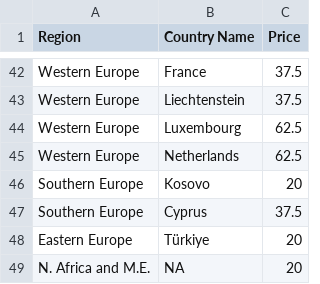
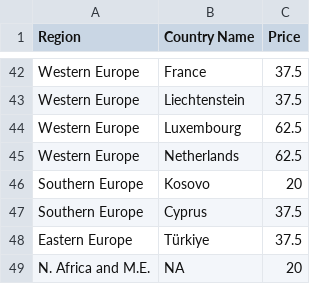
Before and after one commit to domwoolf/Biochar_AG, a CSV file: BiocharAG/data-raw/Biomass_price_Europe.csv, drawn as a sheet; only a part is shown, gaps mark what is left out.

```diff
--- a/BiocharAG/data-raw/Biomass_price_Europe.csv
+++ b/BiocharAG/data-raw/Biomass_price_Europe.csv
@@ -47,3 +47,3 @@ Southern Europe,Kosovo,20
 Southern Europe,Cyprus,37.5
-Eastern Europe,Türkiye,20
+Eastern Europe,Türkiye,37.5
 N. Africa and M.E.,NA,20
```
Also changed, not shown: 3 other files.
